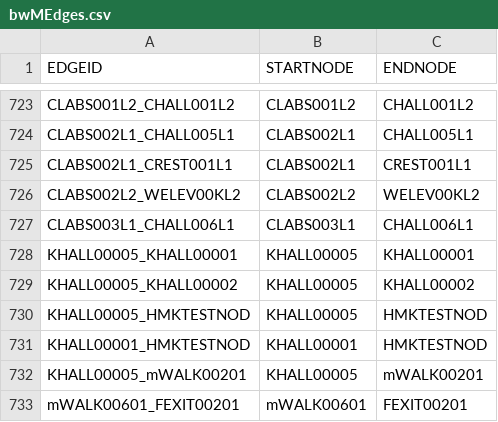
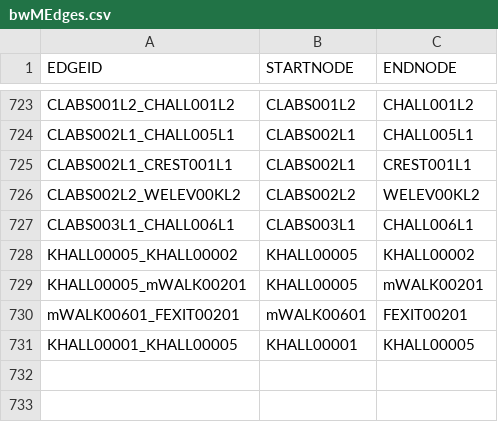
Before and after one commit to dacs30/software-engineering-project, a CSV file: data/bwMEdges.csv, drawn as a sheet; only a part is shown, gaps mark what is left out; removed rows and columns are numbered as before the commit, all else as after; the diff names each change by its address in the sheet, - before the commit and + after, or states it on an @@ line.

```diff
--- a/data/bwMEdges.csv
+++ b/data/bwMEdges.csv
-row 728: KHALL00005_KHALL00001 | KHALL00005 | KHALL00001
-row 730: KHALL00005_HMKTESTNOD | KHALL00005 | HMKTESTNOD
-row 731: KHALL00001_HMKTESTNOD | KHALL00001 | HMKTESTNOD
+row 731: KHALL00001_KHALL00005 | KHALL00001 | KHALL00005
```
Also changed, not shown: data/bwMNodes.csv, 2 other files.
